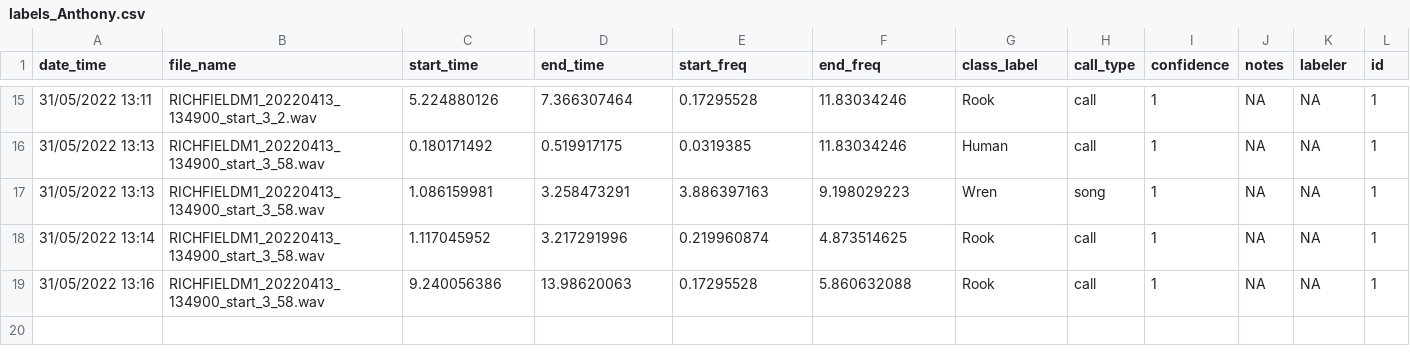
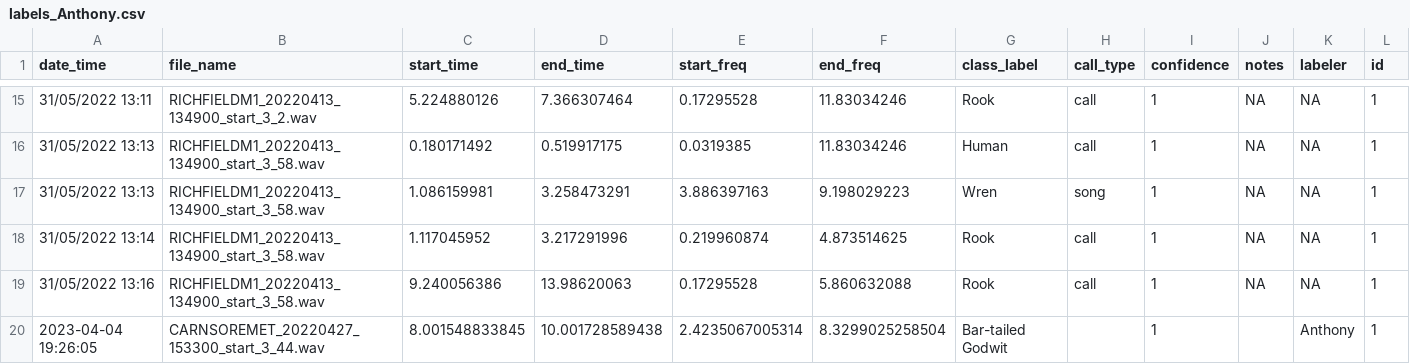
Before and after one commit to gibbona1/neal, a CSV file: labels/labels_Anthony.csv, drawn as a sheet; only a part is shown, gaps mark what is left out; the diff names each change by its address in the sheet, - before the commit and + after, or states it on an @@ line.

```diff
--- a/labels/labels_Anthony.csv
+++ b/labels/labels_Anthony.csv
+row 20: 2023-04-04 19:26:05 | CARNSOREMET_20220427_153300_start_3_44.wav | 8.001548833845 | 10.001728589438 | 2.4235067005314 | 8.3299025258504 | Bar-tailed Godwit |  | 1 |  | Anthony | 1
```
Also changed, not shown: 1 other file.
